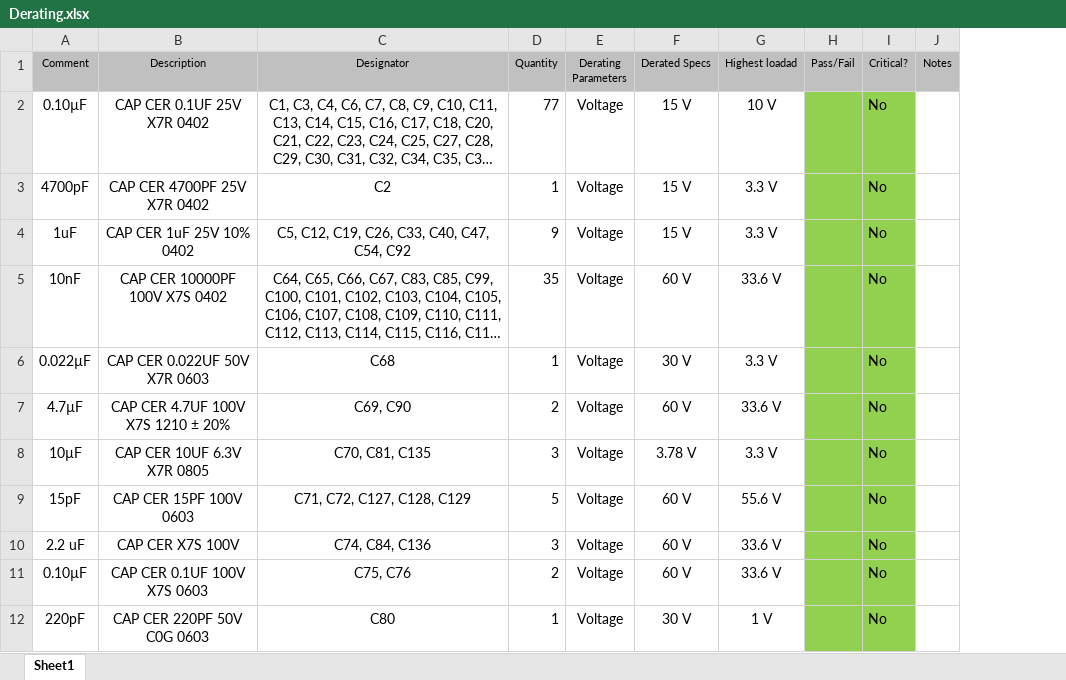
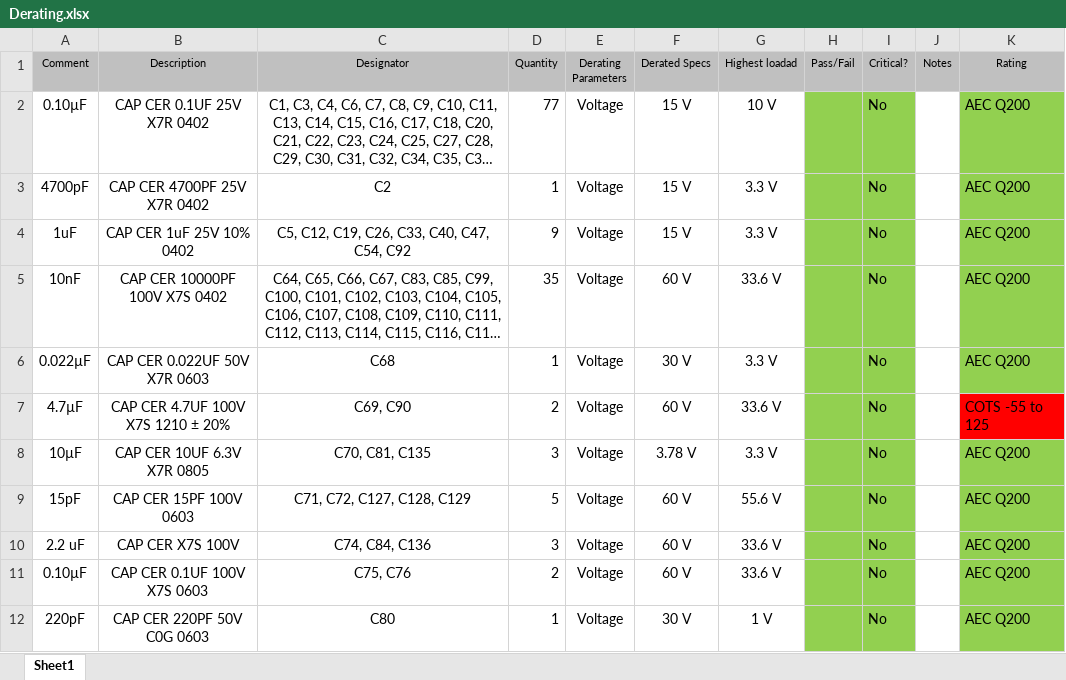
Before and after one commit to TorbenKrog/hw_family_nanopower, an Excel workbook: BP8/Rev3/Derating.xlsx, sheet Sheet1, drawn as a sheet; only a part is shown; long unchanged cells end in …; values as stored, in another font and other column widths than the file's, no borders; the diff names each change by its address in the sheet, - before the commit and + after, or states it on an @@ line.

Commit message:
PDP and FPP update

```diff
--- a/BP8/Rev3/Derating.xlsx (sheet Sheet1)
+++ b/BP8/Rev3/Derating.xlsx (sheet Sheet1)
+column K (Rating), rows 2-12: AEC Q200 | AEC Q200 | AEC Q200 | AEC Q200 | AEC Q200 | COTS -55 to 125 | AEC Q200 | AEC Q200 | AEC Q200 | AEC Q200 | AEC Q200
```
